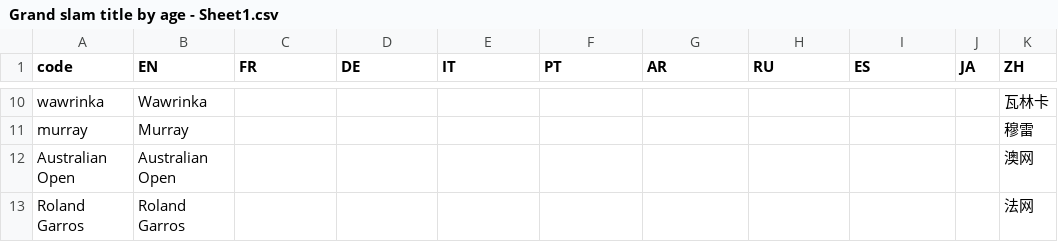
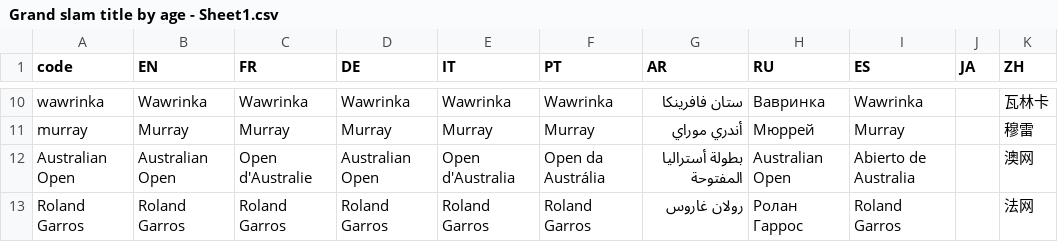
Before and after one commit to d-qn/2017_01_30_grandSlamTitlesByAge, a CSV file: input/Grand slam title by age - Sheet1.csv, drawn as a sheet; only a part is shown, gaps mark what is left out; the diff covers the shown part only; the diff names each change by its address in the sheet, - before the commit and + after, or states it on an @@ line.

```diff
--- a/input/Grand slam title by age - Sheet1.csv
+++ b/input/Grand slam title by age - Sheet1.csv
-C10 (FR): (empty)
+C10 (FR): Wawrinka
-D10 (DE): (empty)
+D10 (DE): Wawrinka
-E10 (IT): (empty)
+E10 (IT): Wawrinka
-F10 (PT): (empty)
+F10 (PT): Wawrinka
-G10 (AR): (empty)
+G10 (AR): ستان فافرينكا
-H10 (RU): (empty)
+H10 (RU): Вавринка
-I10 (ES): (empty)
+I10 (ES): Wawrinka
-C11 (FR): (empty)
+C11 (FR): Murray
-D11 (DE): (empty)
+D11 (DE): Murray
-E11 (IT): (empty)
+E11 (IT): Murray
-F11 (PT): (empty)
+F11 (PT): Murray
-G11 (AR): (empty)
+G11 (AR): أندري موراي
-H11 (RU): (empty)
+H11 (RU): Мюррей
-I11 (ES): (empty)
+I11 (ES): Murray
-C12 (FR): (empty)
+C12 (FR): Open d'Australie
-D12 (DE): (empty)
+D12 (DE): Australian Open
-E12 (IT): (empty)
+E12 (IT): Open d'Australia
-F12 (PT): (empty)
+F12 (PT): Open da Austrália
-G12 (AR): (empty)
+G12 (AR): بطولة أستراليا المفتوحة
-H12 (RU): (empty)
+H12 (RU): Australian Open
-I12 (ES): (empty)
+I12 (ES): Abierto de Australia
-C13 (FR): (empty)
+C13 (FR): Roland Garros
-D13 (DE): (empty)
+D13 (DE): Roland Garros
-E13 (IT): (empty)
+E13 (IT): Roland Garros
-F13 (PT): (empty)
+F13 (PT): Roland Garros
-G13 (AR): (empty)
+G13 (AR): رولان غاروس
-H13 (RU): (empty)
+H13 (RU): Ролан Гаррос
-I13 (ES): (empty)
+I13 (ES): Roland Garros
```
Also changed, not shown: 72 edited cells elsewhere in this file, input/titlesByAge.csv, 23 other files.
